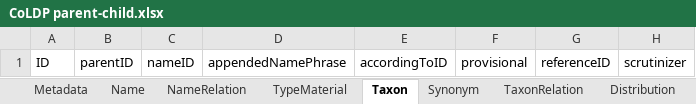
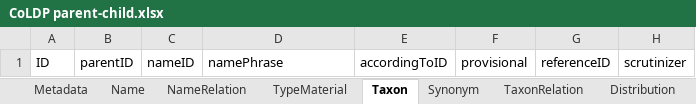
Before and after one commit to CatalogueOfLife/coldp, an Excel workbook: templates/CoLDP parent-child.xlsx, sheet Taxon, drawn as a sheet; only a part is shown; values as stored, in another font and other column widths than the file's, no borders; the diff names each change by its address in the sheet, - before the commit and + after, or states it on an @@ line.

Commit message:
Use namePhrase instead of appendedPhrase

```diff
--- a/templates/CoLDP parent-child.xlsx (sheet Taxon)
+++ b/templates/CoLDP parent-child.xlsx (sheet Taxon)
-D1: appendedNamePhrase
+D1: namePhrase
```
Also changed, not shown: sheet Synonym, templates/CoLDP flat.xlsx, templates/CoLDP nameusage.xlsx, 8 other files.
